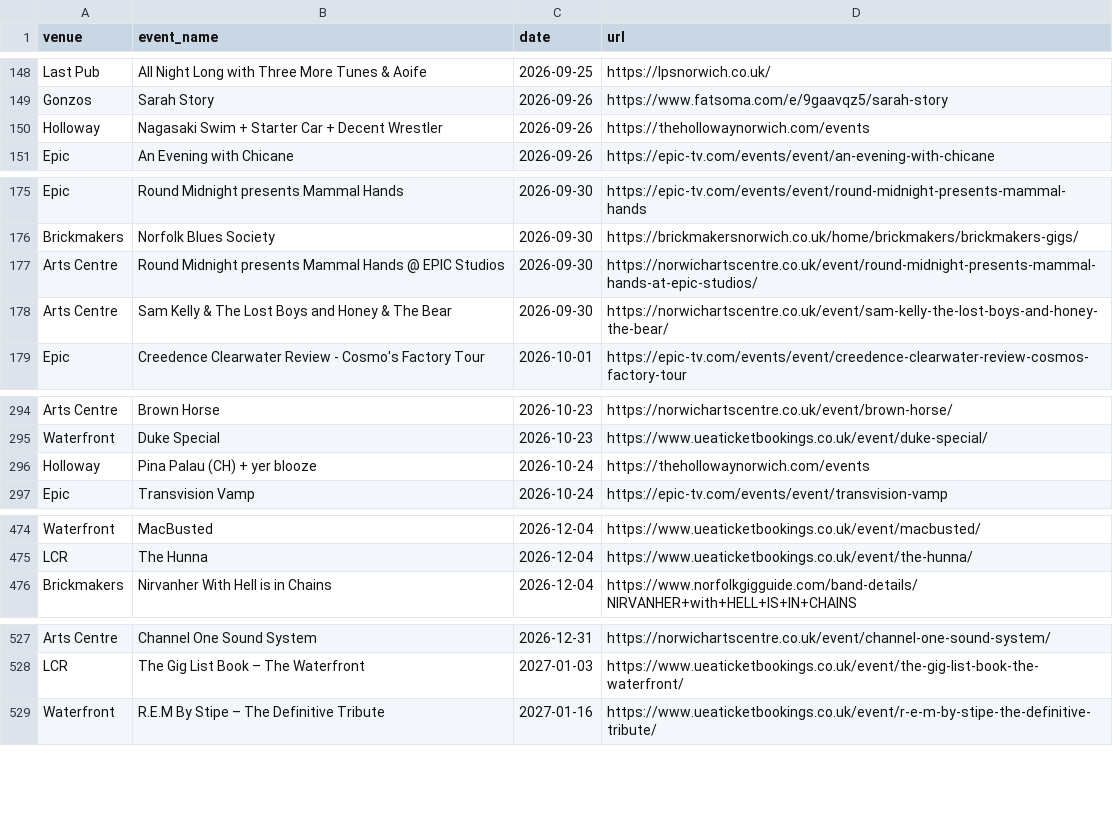
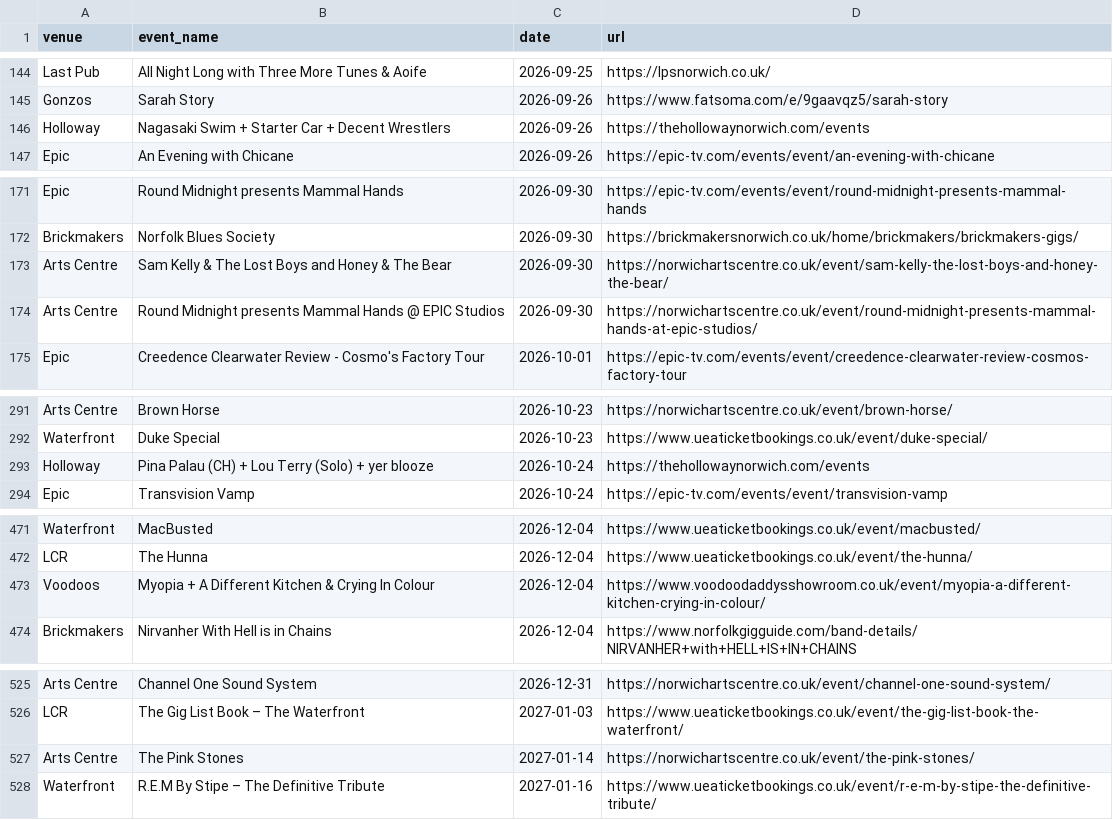
Before and after one commit to nathankjw/GigsNorwich-scraper, a CSV file: scraped_data/norwich_gigs.csv, drawn as a sheet; only a part is shown, gaps mark what is left out; the diff covers the shown part only.

```diff
--- a/scraped_data/norwich_gigs.csv
+++ b/scraped_data/norwich_gigs.csv
@@ -149,3 +145,3 @@ Last Pub,All Night Long with Three More Tunes & Aoife,2026-09-25,https://lpsnorw
 Gonzos,Sarah Story,2026-09-26,https://www.fatsoma.com/e/9gaavqz5/sarah-story
-Holloway,Nagasaki Swim + Starter Car + Decent Wrestler,2026-09-26,https://thehollowaynorwich.com/events
+Holloway,Nagasaki Swim + Starter Car + Decent Wrestlers,2026-09-26,https://thehollowaynorwich.com/events
 Epic,An Evening with Chicane,2026-09-26,https://epic-tv.com/events/event/an-evening-with-chicane
@@ -176,4 +172,4 @@ Epic,Round Midnight presents Mammal Hands,2026-09-30,https://epic-tv.com/events/
 Brickmakers,Norfolk Blues Society,2026-09-30,https://brickmakersnorwich.co.uk/home/brickmakers/brickmakers-gigs/
+Arts Centre,Sam Kelly & The Lost Boys and Honey & The Bear,2026-09-30,https://norwichartscentre.co.uk/event/sam-kelly-the-lost-boys-and-honey-the-bear/
 Arts Centre,Round Midnight presents Mammal Hands @ EPIC Studios,2026-09-30,https://norwichartscentre.co.uk/event/round-midnight-presents-mammal-hands-at-epic-studios/
-Arts Centre,Sam Kelly & The Lost Boys and Honey & The Bear,2026-09-30,https://norwichartscentre.co.uk/event/sam-kelly-the-lost-boys-and-honey-the-bear/
 Epic,Creedence Clearwater Review - Cosmo's Factory Tour,2026-10-01,https://epic-tv.com/events/event/creedence-clearwater-review-cosmos-factory-tour
@@ -295,3 +292,3 @@ Arts Centre,Brown Horse,2026-10-23,https://norwichartscentre.co.uk/event/brown-h
 Waterfront,Duke Special,2026-10-23,https://www.ueaticketbookings.co.uk/event/duke-special/
-Holloway,Pina Palau (CH) + yer blooze,2026-10-24,https://thehollowaynorwich.com/events
+Holloway,Pina Palau (CH) + Lou Terry (Solo) + yer blooze,2026-10-24,https://thehollowaynorwich.com/events
 Epic,Transvision Vamp,2026-10-24,https://epic-tv.com/events/event/transvision-vamp
@@ -475,2 +472,3 @@ Waterfront,MacBusted,2026-12-04,https://www.ueaticketbookings.co.uk/event/macbus
 LCR,The Hunna,2026-12-04,https://www.ueaticketbookings.co.uk/event/the-hunna/
+Voodoos,Myopia + A Different Kitchen & Crying In Colour,2026-12-04,https://www.voodoodaddysshowroom.co.uk/event/myopia-a-different-kitchen-crying-in-colour/
 Brickmakers,Nirvanher With Hell is in Chains,2026-12-04,https://www.norfolkgigguide.com/band-details/NIRVANHER+with+HELL+IS+IN+CHAINS
@@ -528,2 +526,3 @@ Arts Centre,Channel One Sound System,2026-12-31,https://norwichartscentre.co.uk/
 LCR,The Gig List Book – The Waterfront,2027-01-03,https://www.ueaticketbookings.co.uk/event/the-gig-list-book-the-waterfront/
+Arts Centre,The Pink Stones,2027-01-14,https://norwichartscentre.co.uk/event/the-pink-stones/
 Waterfront,R.E.M By Stipe – The Definitive Tribute,2027-01-16,https://www.ueaticketbookings.co.uk/event/r-e-m-by-stipe-the-definitive-tribute/
```
Also changed, not shown: 2 added rows, 5 removed rows and 1 edited cell elsewhere in this file, scraped_data/norwich_gigs_flat.csv, 1 other file.
